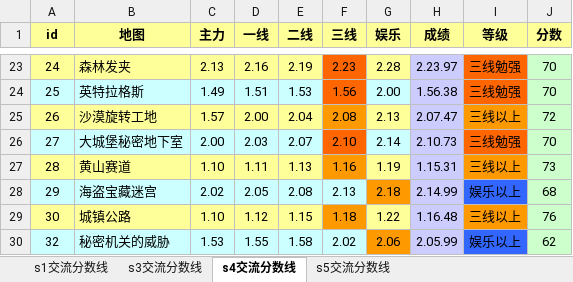
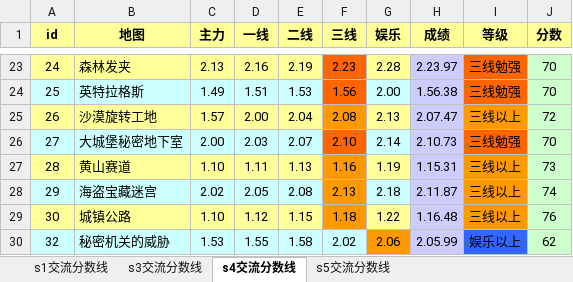
Before and after one commit to Felix-Project/GameRecord, an Excel workbook: game/result.xlsx, sheet s4交流分数线, drawn as a sheet; only a part is shown, gaps mark what is left out; values as stored, in another font and other column widths than the file's, no borders; the diff names each change by its address in the sheet, - before the commit and + after, or states it on an @@ line.

```diff
--- a/game/result.xlsx (sheet s4交流分数线)
+++ b/game/result.xlsx (sheet s4交流分数线)
-F28 fill: #CCFFFF
+F28 fill: #FF9900
-G28 fill: #FF9900
+G28 fill: #CCFFFF
-H28 (成绩): 2.14.99
+H28 (成绩): 2.11.87
-I28 (等级): 娱乐以上
+I28 (等级): 三线以上
-I28 fill: #3366FF
+I28 fill: #FF9900
-J28 (分数): 68
+J28 (分数): 74
```
Also changed, not shown: sheet s1交流分数线, sheet s3交流分数线, sheet s5交流分数线, 1 other file.
